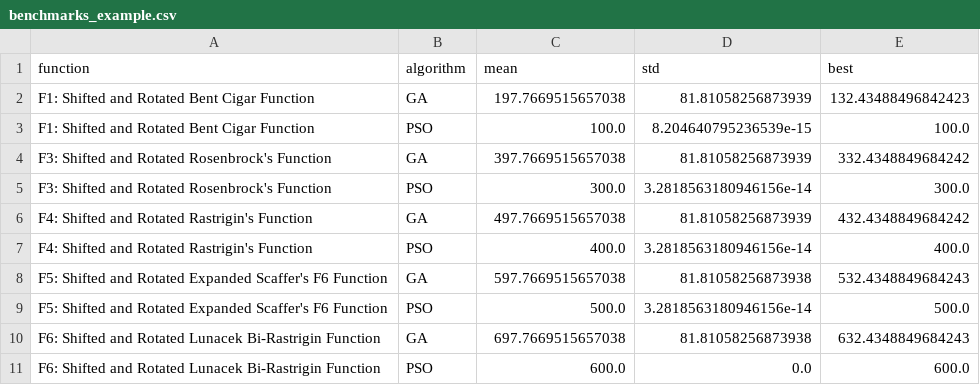
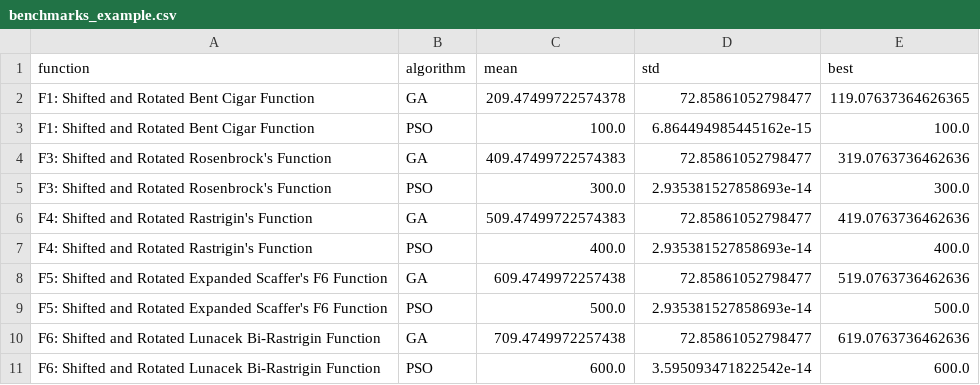
Before and after one commit to baseline0/membrane, a CSV file: benchmarks_example.csv, drawn as a sheet.

```diff
--- a/benchmarks_example.csv
+++ b/benchmarks_example.csv
@@ -1,11 +1,11 @@
 function,algorithm,mean,std,best
-F1: Shifted and Rotated Bent Cigar Function,GA,197.7669515657038,81.81058256873939,132.43488496842423
-F1: Shifted and Rotated Bent Cigar Function,PSO,100.0,8.204640795236539e-15,100.0
-F3: Shifted and Rotated Rosenbrock's Function,GA,397.7669515657038,81.81058256873939,332.4348849684242
-F3: Shifted and Rotated Rosenbrock's Function,PSO,300.0,3.2818563180946156e-14,300.0
-F4: Shifted and Rotated Rastrigin's Function,GA,497.7669515657038,81.81058256873939,432.4348849684242
-F4: Shifted and Rotated Rastrigin's Function,PSO,400.0,3.2818563180946156e-14,400.0
-F5: Shifted and Rotated Expanded Scaffer's F6 Function,GA,597.7669515657038,81.81058256873938,532.4348849684243
-F5: Shifted and Rotated Expanded Scaffer's F6 Function,PSO,500.0,3.2818563180946156e-14,500.0
-F6: Shifted and Rotated Lunacek Bi-Rastrigin Function,GA,697.7669515657038,81.81058256873938,632.4348849684243
-F6: Shifted and Rotated Lunacek Bi-Rastrigin Function,PSO,600.0,0.0,600.0
+F1: Shifted and Rotated Bent Cigar Function,GA,209.47499722574378,72.85861052798477,119.07637364626365
+F1: Shifted and Rotated Bent Cigar Function,PSO,100.0,6.864494985445162e-15,100.0
+F3: Shifted and Rotated Rosenbrock's Function,GA,409.47499722574383,72.85861052798477,319.0763736462636
+F3: Shifted and Rotated Rosenbrock's Function,PSO,300.0,2.935381527858693e-14,300.0
+F4: Shifted and Rotated Rastrigin's Function,GA,509.47499722574383,72.85861052798477,419.0763736462636
+F4: Shifted and Rotated Rastrigin's Function,PSO,400.0,2.935381527858693e-14,400.0
+F5: Shifted and Rotated Expanded Scaffer's F6 Function,GA,609.4749972257438,72.85861052798477,519.0763736462636
+F5: Shifted and Rotated Expanded Scaffer's F6 Function,PSO,500.0,2.935381527858693e-14,500.0
+F6: Shifted and Rotated Lunacek Bi-Rastrigin Function,GA,709.4749972257438,72.85861052798477,619.0763736462636
+F6: Shifted and Rotated Lunacek Bi-Rastrigin Function,PSO,600.0,3.595093471822542e-14,600.0
```
Also changed, not shown: 1 other file.
